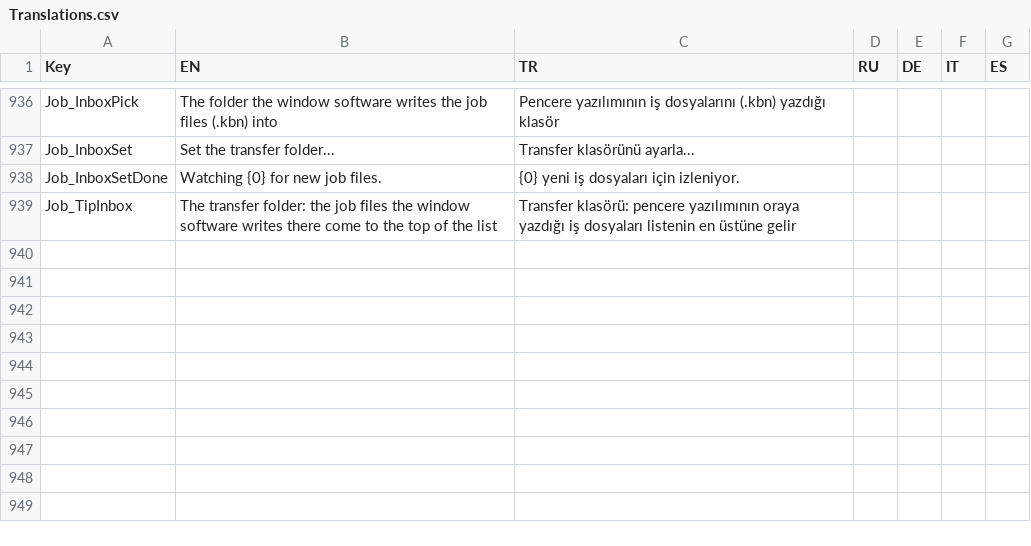
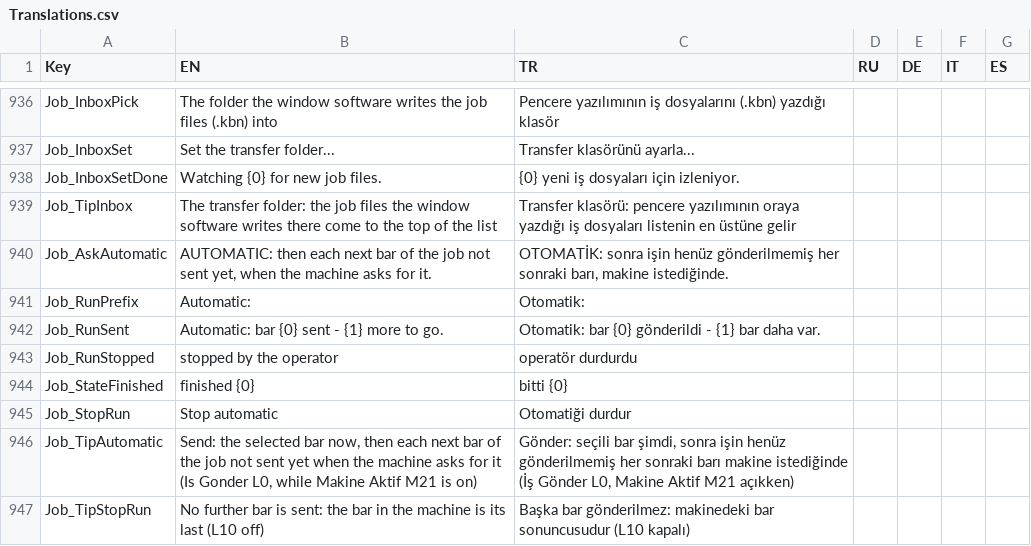
Before and after one commit to Sereftasan/HMI, a CSV file: Kaban.Machines.FA2010/Translations.csv, drawn as a sheet; only a part is shown, gaps mark what is left out.

```diff
--- a/Kaban.Machines.FA2010/Translations.csv
+++ b/Kaban.Machines.FA2010/Translations.csv
@@ -939 +939,9 @@ Job_InboxSetDone;Watching {0} for new job files.;{0} yeni iş dosyaları için i
 Job_TipInbox;The transfer folder: the job files the window software writes there come to the top of the list;Transfer klasörü: pencere yazılımının oraya yazdığı iş dosyaları listenin en üstüne gelir;;;;
+Job_AskAutomatic;AUTOMATIC: then each next bar of the job not sent yet, when the machine asks for it.;OTOMATİK: sonra işin henüz gönderilmemiş her sonraki barı, makine istediğinde.;;;;
+Job_RunPrefix;Automatic:;Otomatik:;;;;
+Job_RunSent;Automatic: bar {0} sent - {1} more to go.;Otomatik: bar {0} gönderildi - {1} bar daha var.;;;;
+Job_RunStopped;stopped by the operator;operatör durdurdu;;;;
+Job_StateFinished;finished {0};bitti {0};;;;
+Job_StopRun;Stop automatic;Otomatiği durdur;;;;
+Job_TipAutomatic;Send: the selected bar now, then each next bar of the job not sent yet when the machine asks for it (Is Gonder L0, while Makine Aktif M21 is on);Gönder: seçili bar şimdi, sonra işin henüz gönderilmemiş her sonraki barı makine istediğinde (İş Gönder L0, Makine Aktif M21 açıkken);;;;
+Job_TipStopRun;No further bar is sent: the bar in the machine is its last (L10 off);Başka bar gönderilmez: makinedeki bar sonuncusudur (L10 kapalı);;;;
```
Also changed, not shown: KabanHMI/CommonTranslations.csv, 11 other files.
